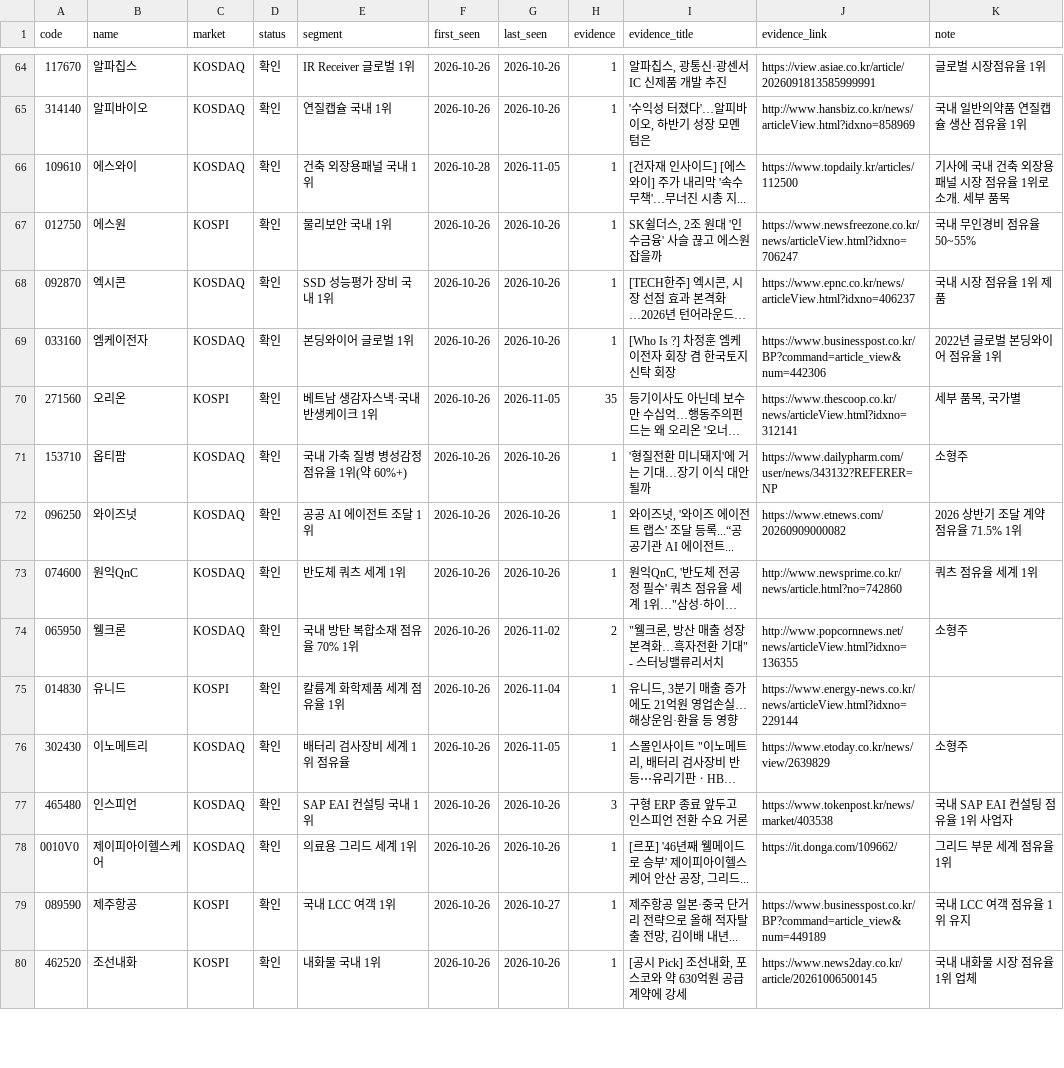
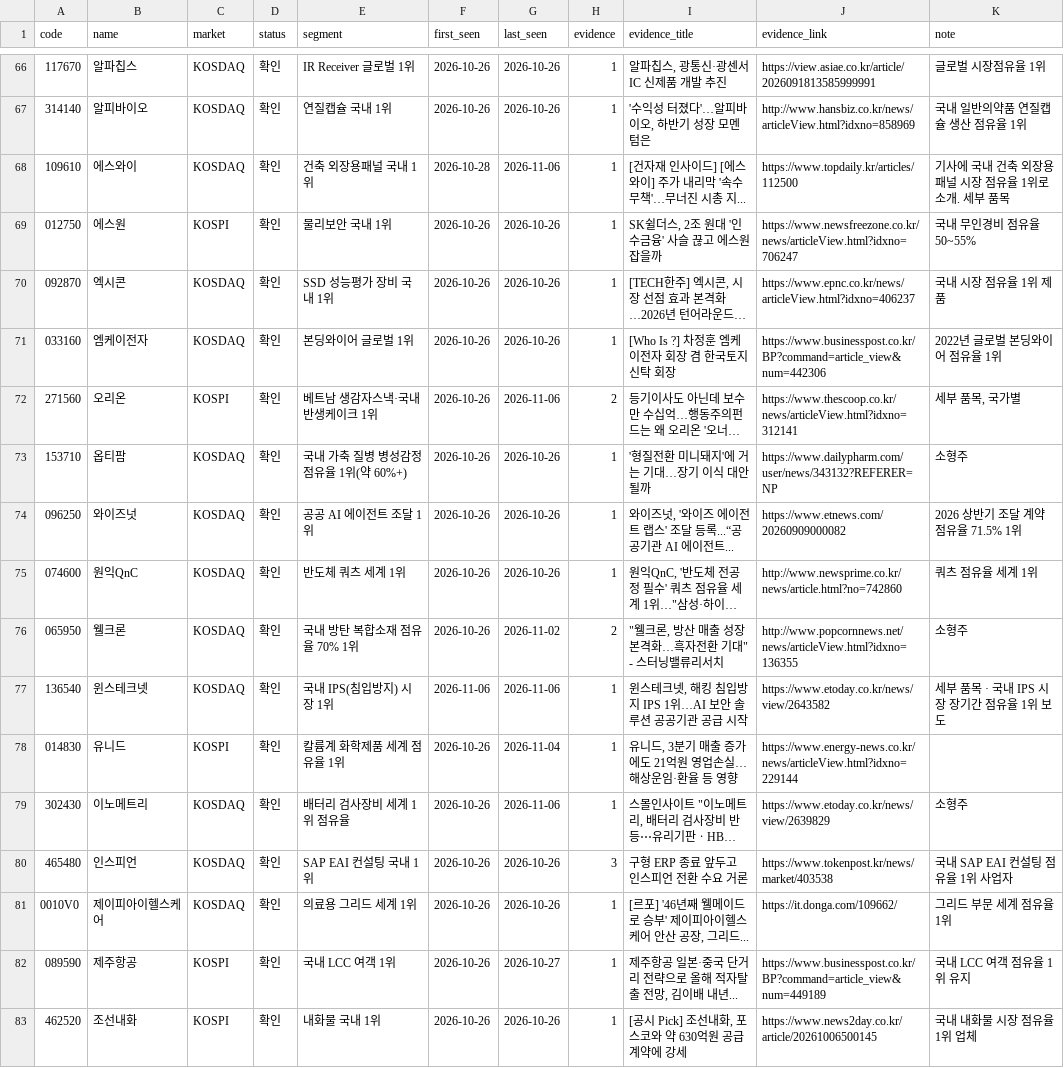
Before and after one commit to kdj950323-glitch/todo, a CSV file: kr-leaders/state/leaders_kr.csv, drawn as a sheet; only a part is shown, gaps mark what is left out; long unchanged cells end in …; addresses are those after the commit; the diff covers the shown part only; the diff names each change by its address in the sheet, - before the commit and + after, or states it on an @@ line.

```diff
--- a/kr-leaders/state/leaders_kr.csv
+++ b/kr-leaders/state/leaders_kr.csv
-G68 (last_seen): 2026-11-05
+G68 (last_seen): 2026-11-06
-G72 (last_seen): 2026-11-05
+G72 (last_seen): 2026-11-06
-H72 (evidence): 35
+H72 (evidence): 2
+row 77: 136540 | 윈스테크넷 | KOSDAQ | 확인 | 국내 IPS(침입방지) 시장 1위 | 2026-11-06 | 2026-11-06 | 1 | 윈스테크넷, 해킹 침입방지 IPS 1위…AI 보안 솔루션 공공기관 공급 시작 | https://www.etoday.co.kr/news/view/2643582 | 세부 품목 · 국내 IPS 시장 장기간 점유율 1위 보도
-G79 (last_seen): 2026-11-05
+G79 (last_seen): 2026-11-06
```
Also changed, not shown: 4 added rows and 87 edited cells elsewhere in this file, kr-leaders/state/kr_flow.csv, kr-leaders/state/kr_news_seen.csv, 7 other files.
